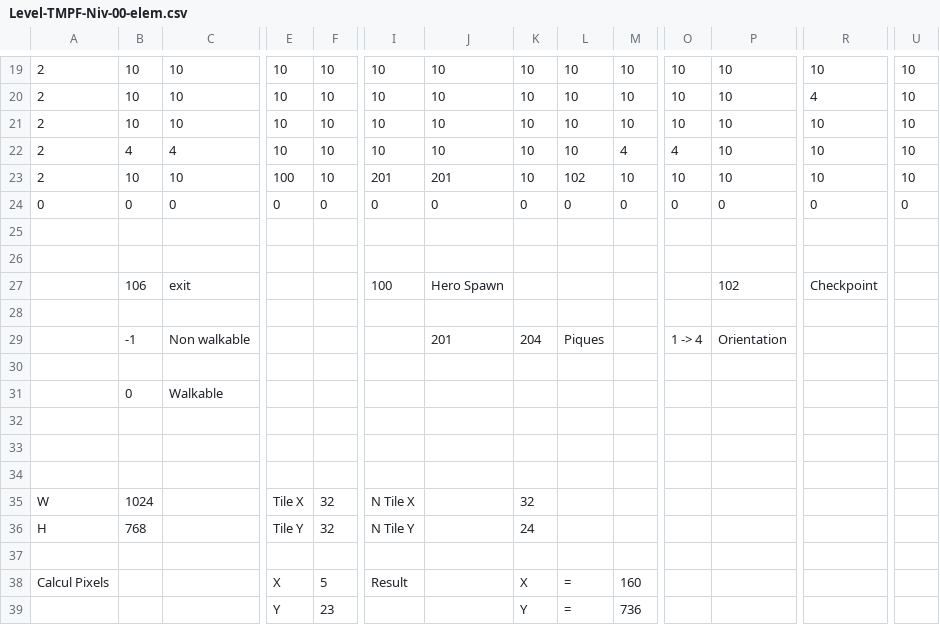
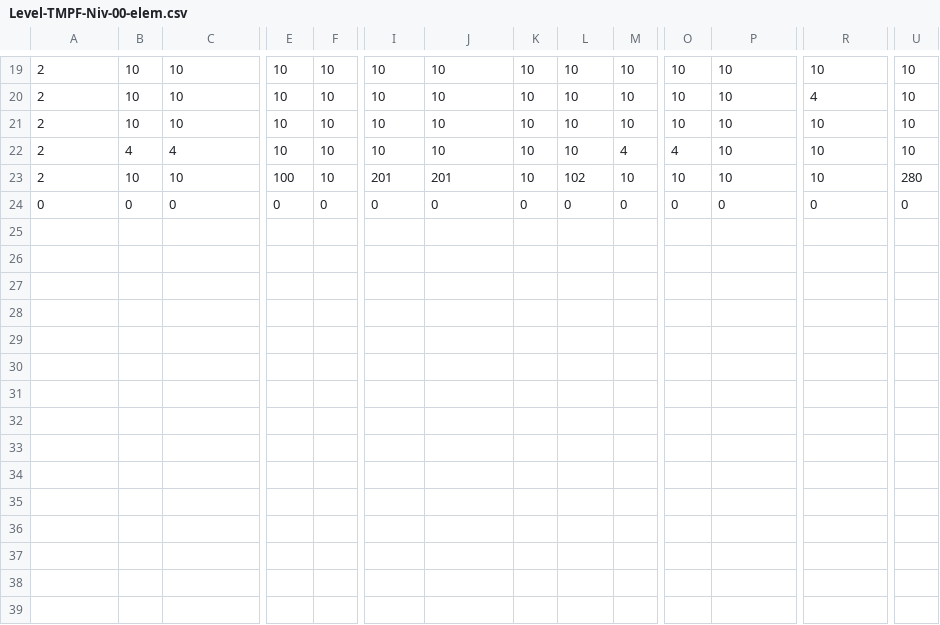
Before and after one commit to ChrisDal/ubiwmxn-game, a CSV file: WomxnDevelopUbisoftDemo/Assets/levels/Level-TMPF-Niv-00-elem.csv, drawn as a sheet; only a part is shown, gaps mark what is left out; rows hold the shown columns only; the diff names each change by its address in the sheet, - before the commit and + after, or states it on an @@ line.

```diff
--- a/WomxnDevelopUbisoftDemo/Assets/levels/Level-TMPF-Niv-00-elem.csv
+++ b/WomxnDevelopUbisoftDemo/Assets/levels/Level-TMPF-Niv-00-elem.csv
-U23: 10
+U23: 280
-row 25: (empty)
-row 26: (empty)
-row 27:  | 106 | exit |  |  | 100 | Hero Spawn |  |  |  |  | 102 | Checkpoint
-row 28: (empty)
-row 29:  | -1 | Non walkable |  |  |  | 201 | 204 | Piques |  | 1 -> 4 | Orientation
-row 30: (empty)
-row 31:  | 0 | Walkable
-row 32: (empty)
-row 33: (empty)
-row 34: (empty)
-row 35: W | 1024 |  | Tile X | 32 | N Tile X |  | 32
-row 36: H | 768 |  | Tile Y | 32 | N Tile Y |  | 24
-row 37: (empty)
-row 38: Calcul Pixels |  |  | X | 5 | Result |  | X | = | 160
-row 39:  |  |  | Y | 23 |  |  | Y | = | 736
```
Also changed, not shown: 3 other files.
